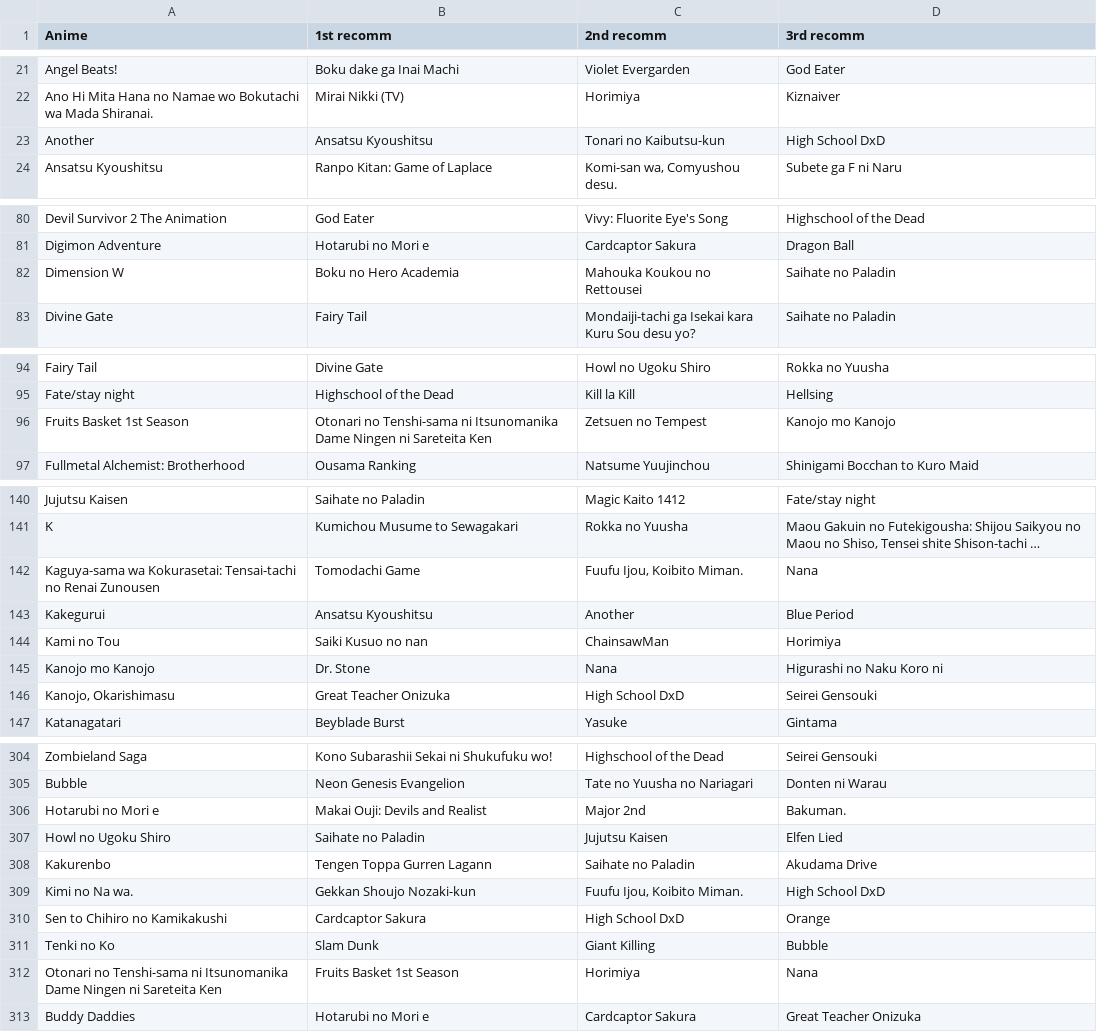
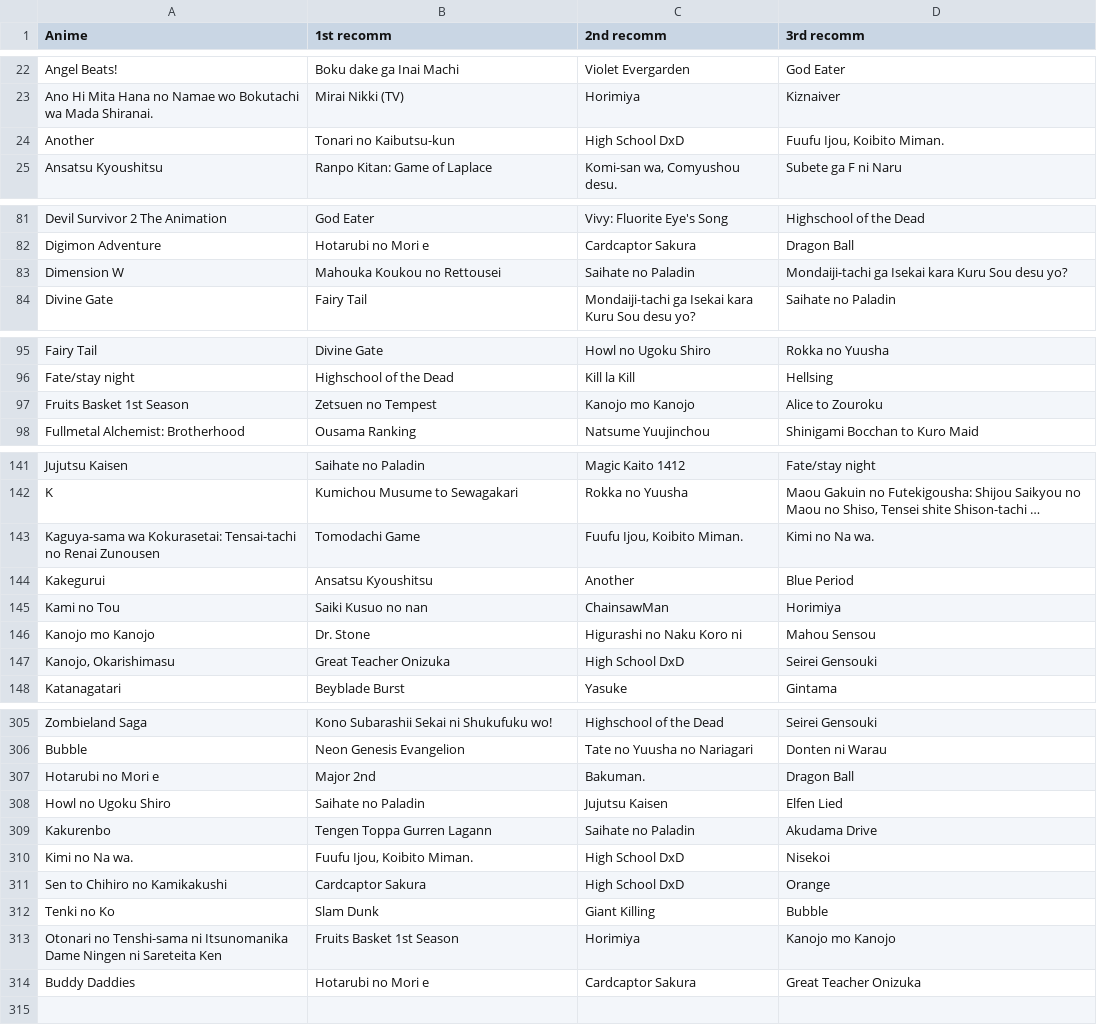
Before and after one commit to pedrerete/anime_recomendations, a CSV file: Nuevos/Recom_Palabra.csv, drawn as a sheet; only a part is shown, gaps mark what is left out; long unchanged cells end in …; addresses are those after the commit; the diff covers the shown part only; the diff names each change by its address in the sheet, - before the commit and + after, or states it on an @@ line.

```diff
--- a/Nuevos/Recom_Palabra.csv
+++ b/Nuevos/Recom_Palabra.csv
-B24 (1st recomm): Ansatsu Kyoushitsu
+B24 (1st recomm): Tonari no Kaibutsu-kun
-C24 (2nd recomm): Tonari no Kaibutsu-kun
+C24 (2nd recomm): High School DxD
-D24 (3rd recomm): High School DxD
+D24 (3rd recomm): Fuufu Ijou, Koibito Miman.
-B83 (1st recomm): Boku no Hero Academia
+B83 (1st recomm): Mahouka Koukou no Rettousei
-C83 (2nd recomm): Mahouka Koukou no Rettousei
+C83 (2nd recomm): Saihate no Paladin
-D83 (3rd recomm): Saihate no Paladin
+D83 (3rd recomm): Mondaiji-tachi ga Isekai kara Kuru Sou desu yo?
-B97 (1st recomm): Otonari no Tenshi-sama ni Itsunomanika Dame Ningen ni Sareteita Ken
+B97 (1st recomm): Zetsuen no Tempest
-C97 (2nd recomm): Zetsuen no Tempest
+C97 (2nd recomm): Kanojo mo Kanojo
-D97 (3rd recomm): Kanojo mo Kanojo
+D97 (3rd recomm): Alice to Zouroku
-D143 (3rd recomm): Nana
+D143 (3rd recomm): Kimi no Na wa.
-C146 (2nd recomm): Nana
+C146 (2nd recomm): Higurashi no Naku Koro ni
-D146 (3rd recomm): Higurashi no Naku Koro ni
+D146 (3rd recomm): Mahou Sensou
-B307 (1st recomm): Makai Ouji: Devils and Realist
+B307 (1st recomm): Major 2nd
-C307 (2nd recomm): Major 2nd
+C307 (2nd recomm): Bakuman.
-D307 (3rd recomm): Bakuman.
+D307 (3rd recomm): Dragon Ball
-B310 (1st recomm): Gekkan Shoujo Nozaki-kun
+B310 (1st recomm): Fuufu Ijou, Koibito Miman.
-C310 (2nd recomm): Fuufu Ijou, Koibito Miman.
+C310 (2nd recomm): High School DxD
-D310 (3rd recomm): High School DxD
+D310 (3rd recomm): Nisekoi
-D313 (3rd recomm): Nana
+D313 (3rd recomm): Kanojo mo Kanojo
```
Also changed, not shown: 1 added row and 41 edited cells elsewhere in this file, Nuevos/New_Animes.csv, Nuevos/Recom_Genero.csv, 2 other files.
